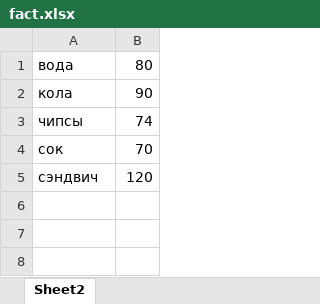
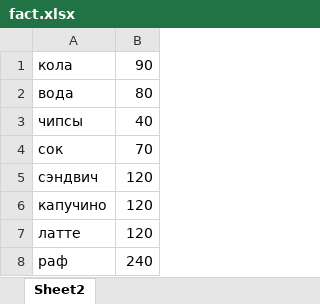
Before and after one commit to Vedeneev25/project, an Excel workbook: fact.xlsx, sheet Sheet2, drawn as a sheet; values as stored, in another font and other column widths than the file's, no borders; the diff names each change by its address in the sheet, - before the commit and + after, or states it on an @@ line.

```diff
--- a/fact.xlsx (sheet Sheet2)
+++ b/fact.xlsx (sheet Sheet2)
@@ row 2 moved to row 1: кола @@
-B3: 74
+B3: 40
+row 6: капучино | 120
+row 7: латте | 120
+row 8: раф | 240
```
Also changed, not shown: cena.xlsx, 1 other file.
